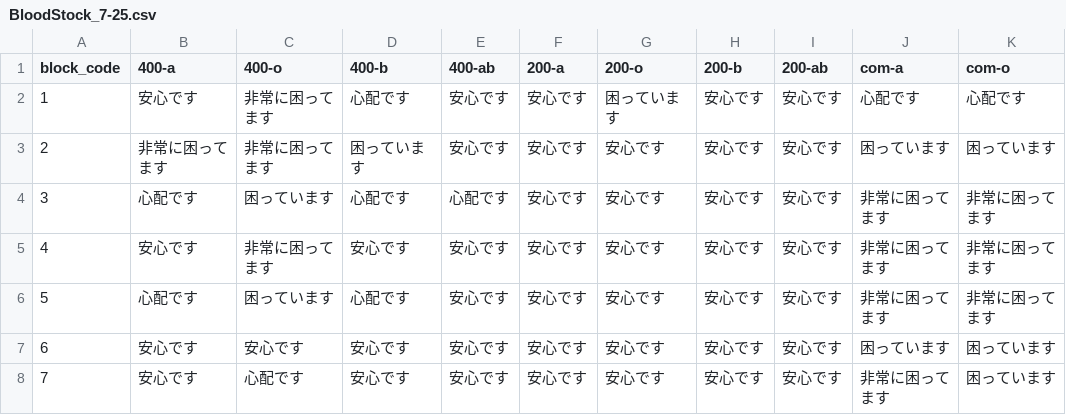
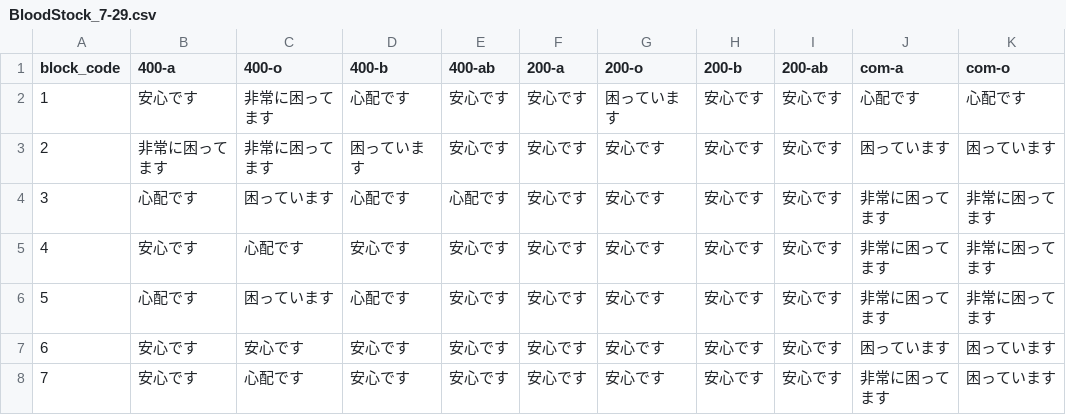
Before and after one commit to 5522079/kenketsu-navi, a CSV file: data/BloodStock_7-29.csv (was data/BloodStock_7-25.csv), drawn as a sheet; only a part is shown; the diff names each change by its address in the sheet, - before the commit and + after, or states it on an @@ line.

```diff
--- a/data/BloodStock_7-25.csv
+++ b/data/BloodStock_7-29.csv
-C5 (400-o): 非常に困ってます
+C5 (400-o): 心配です
```
